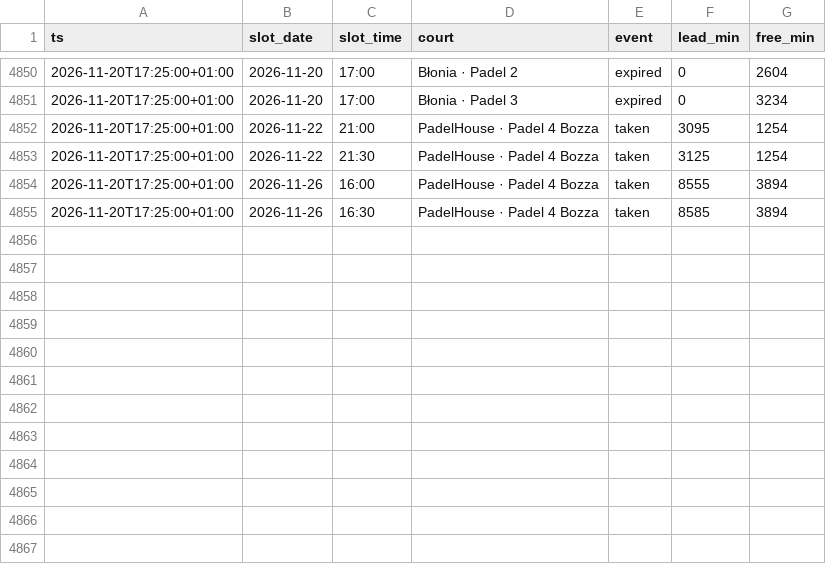
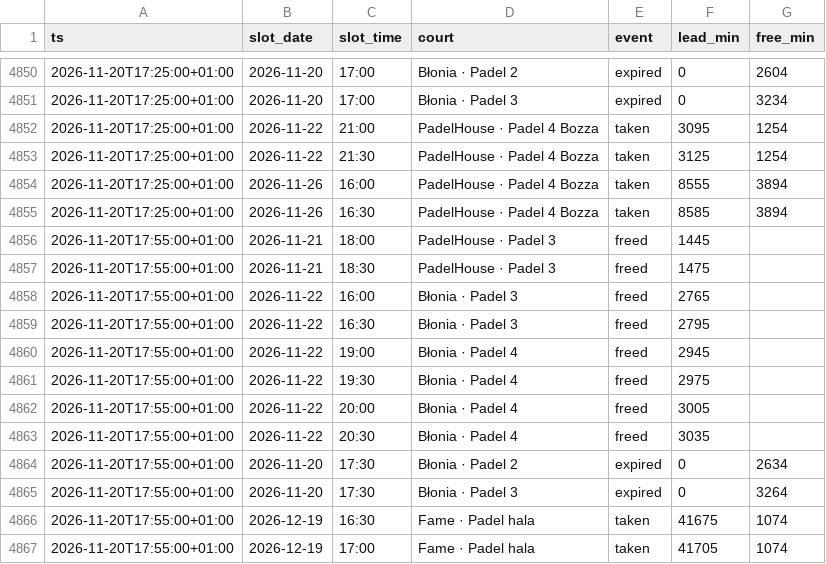
Before and after one commit to romanmelnyk/padel-monitor, a CSV file: data/events.csv, drawn as a sheet; only a part is shown, gaps mark what is left out.

```diff
--- a/data/events.csv
+++ b/data/events.csv
@@ -4855 +4855,13 @@ ts,slot_date,slot_time,court,event,lead_min,free_min
 2026-11-20T17:25:00+01:00,2026-11-26,16:30,PadelHouse · Padel 4 Bozza,taken,8585,3894
+2026-11-20T17:55:00+01:00,2026-11-21,18:00,PadelHouse · Padel 3,freed,1445,
+2026-11-20T17:55:00+01:00,2026-11-21,18:30,PadelHouse · Padel 3,freed,1475,
+2026-11-20T17:55:00+01:00,2026-11-22,16:00,Błonia · Padel 3,freed,2765,
+2026-11-20T17:55:00+01:00,2026-11-22,16:30,Błonia · Padel 3,freed,2795,
+2026-11-20T17:55:00+01:00,2026-11-22,19:00,Błonia · Padel 4,freed,2945,
+2026-11-20T17:55:00+01:00,2026-11-22,19:30,Błonia · Padel 4,freed,2975,
+2026-11-20T17:55:00+01:00,2026-11-22,20:00,Błonia · Padel 4,freed,3005,
+2026-11-20T17:55:00+01:00,2026-11-22,20:30,Błonia · Padel 4,freed,3035,
+2026-11-20T17:55:00+01:00,2026-11-20,17:30,Błonia · Padel 2,expired,0,2634
+2026-11-20T17:55:00+01:00,2026-11-20,17:30,Błonia · Padel 3,expired,0,3264
+2026-11-20T17:55:00+01:00,2026-12-19,16:30,Fame · Padel hala,taken,41675,1074
+2026-11-20T17:55:00+01:00,2026-12-19,17:00,Fame · Padel hala,taken,41705,1074
```
Also changed, not shown: data/runs.csv, 1 other file.
